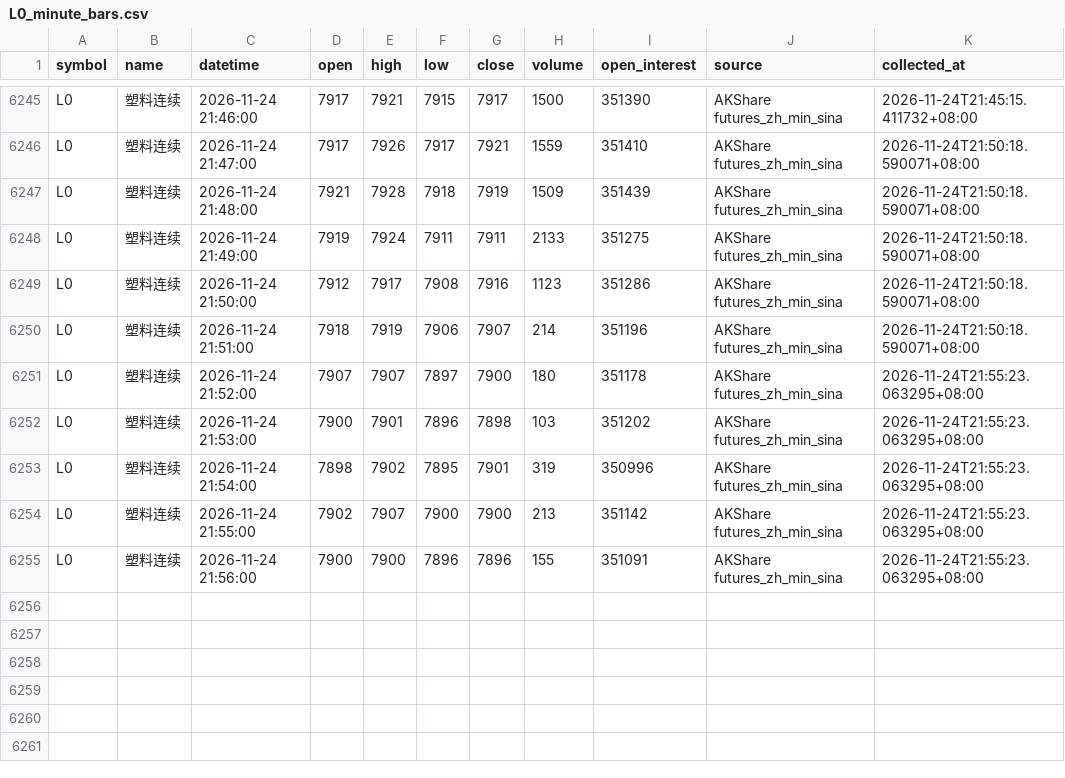
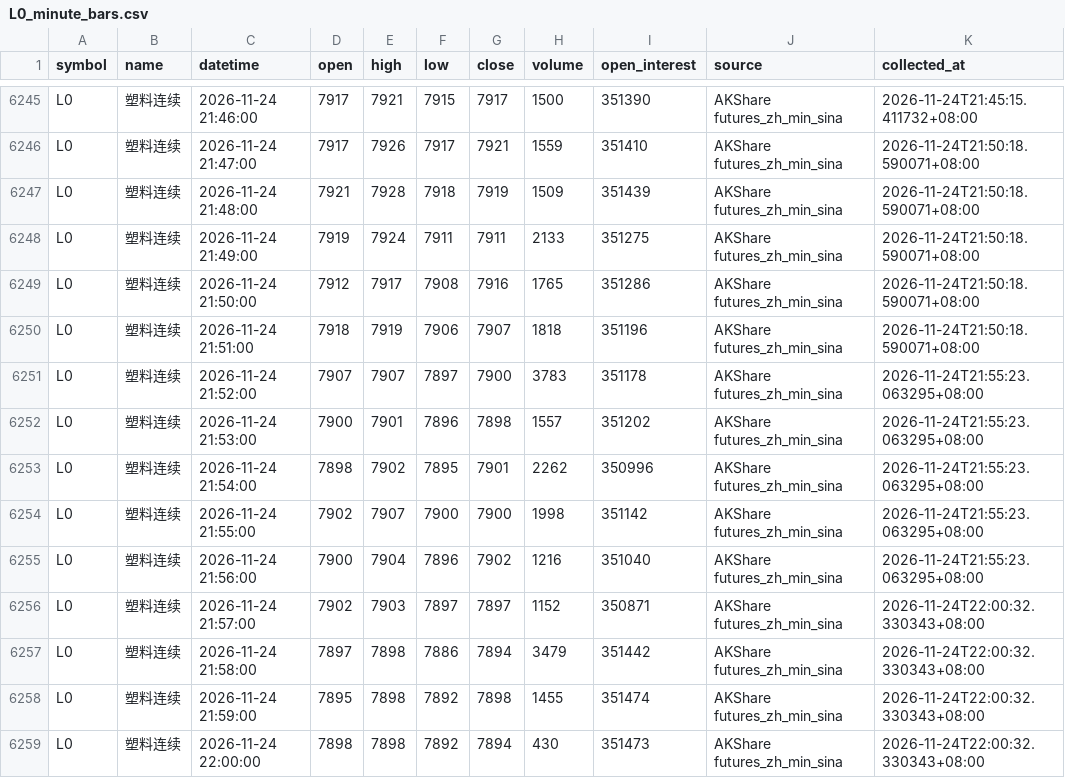
Before and after one commit to luckyjohnlucky/akshare-futures-data, a CSV file: output/L0_minute_bars.csv, drawn as a sheet; only a part is shown, gaps mark what is left out.

```diff
--- a/output/L0_minute_bars.csv
+++ b/output/L0_minute_bars.csv
@@ -6248,8 +6248,12 @@ L0,塑料连续,2026-11-24 21:48:00,7921,7928,7918,7919,1509,351439,AKShare futu
 L0,塑料连续,2026-11-24 21:49:00,7919,7924,7911,7911,2133,351275,AKShare futures_zh_min_sina,2026-11-24T21:50:18.590071+08:00
-L0,塑料连续,2026-11-24 21:50:00,7912,7917,7908,7916,1123,351286,AKShare futures_zh_min_sina,2026-11-24T21:50:18.590071+08:00
-L0,塑料连续,2026-11-24 21:51:00,7918,7919,7906,7907,214,351196,AKShare futures_zh_min_sina,2026-11-24T21:50:18.590071+08:00
-L0,塑料连续,2026-11-24 21:52:00,7907,7907,7897,7900,180,351178,AKShare futures_zh_min_sina,2026-11-24T21:55:23.063295+08:00
-L0,塑料连续,2026-11-24 21:53:00,7900,7901,7896,7898,103,351202,AKShare futures_zh_min_sina,2026-11-24T21:55:23.063295+08:00
-L0,塑料连续,2026-11-24 21:54:00,7898,7902,7895,7901,319,350996,AKShare futures_zh_min_sina,2026-11-24T21:55:23.063295+08:00
-L0,塑料连续,2026-11-24 21:55:00,7902,7907,7900,7900,213,351142,AKShare futures_zh_min_sina,2026-11-24T21:55:23.063295+08:00
-L0,塑料连续,2026-11-24 21:56:00,7900,7900,7896,7896,155,351091,AKShare futures_zh_min_sina,2026-11-24T21:55:23.063295+08:00
+L0,塑料连续,2026-11-24 21:50:00,7912,7917,7908,7916,1765,351286,AKShare futures_zh_min_sina,2026-11-24T21:50:18.590071+08:00
+L0,塑料连续,2026-11-24 21:51:00,7918,7919,7906,7907,1818,351196,AKShare futures_zh_min_sina,2026-11-24T21:50:18.590071+08:00
+L0,塑料连续,2026-11-24 21:52:00,7907,7907,7897,7900,3783,351178,AKShare futures_zh_min_sina,2026-11-24T21:55:23.063295+08:00
+L0,塑料连续,2026-11-24 21:53:00,7900,7901,7896,7898,1557,351202,AKShare futures_zh_min_sina,2026-11-24T21:55:23.063295+08:00
+L0,塑料连续,2026-11-24 21:54:00,7898,7902,7895,7901,2262,350996,AKShare futures_zh_min_sina,2026-11-24T21:55:23.063295+08:00
+L0,塑料连续,2026-11-24 21:55:00,7902,7907,7900,7900,1998,351142,AKShare futures_zh_min_sina,2026-11-24T21:55:23.063295+08:00
+L0,塑料连续,2026-11-24 21:56:00,7900,7904,7896,7902,1216,351040,AKShare futures_zh_min_sina,2026-11-24T21:55:23.063295+08:00
+L0,塑料连续,2026-11-24 21:57:00,7902,7903,7897,7897,1152,350871,AKShare futures_zh_min_sina,2026-11-24T22:00:32.330343+08:00
+L0,塑料连续,2026-11-24 21:58:00,7897,7898,7886,7894,3479,351442,AKShare futures_zh_min_sina,2026-11-24T22:00:32.330343+08:00
+L0,塑料连续,2026-11-24 21:59:00,7895,7898,7892,7898,1455,351474,AKShare futures_zh_min_sina,2026-11-24T22:00:32.330343+08:00
+L0,塑料连续,2026-11-24 22:00:00,7898,7898,7892,7894,430,351473,AKShare futures_zh_min_sina,2026-11-24T22:00:32.330343+08:00
```
Also changed, not shown: output/FG0_minute_bars.csv, output/RB0_minute_bars.csv, 6 other files.
